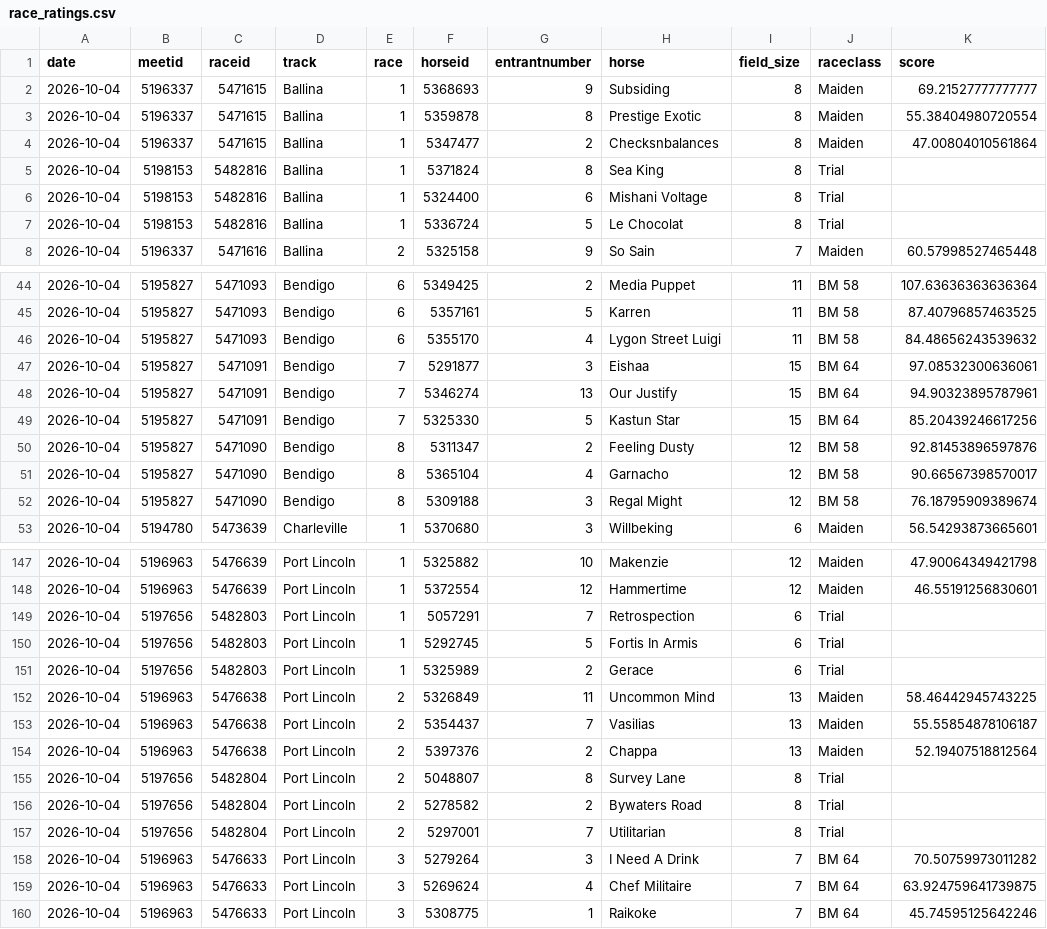
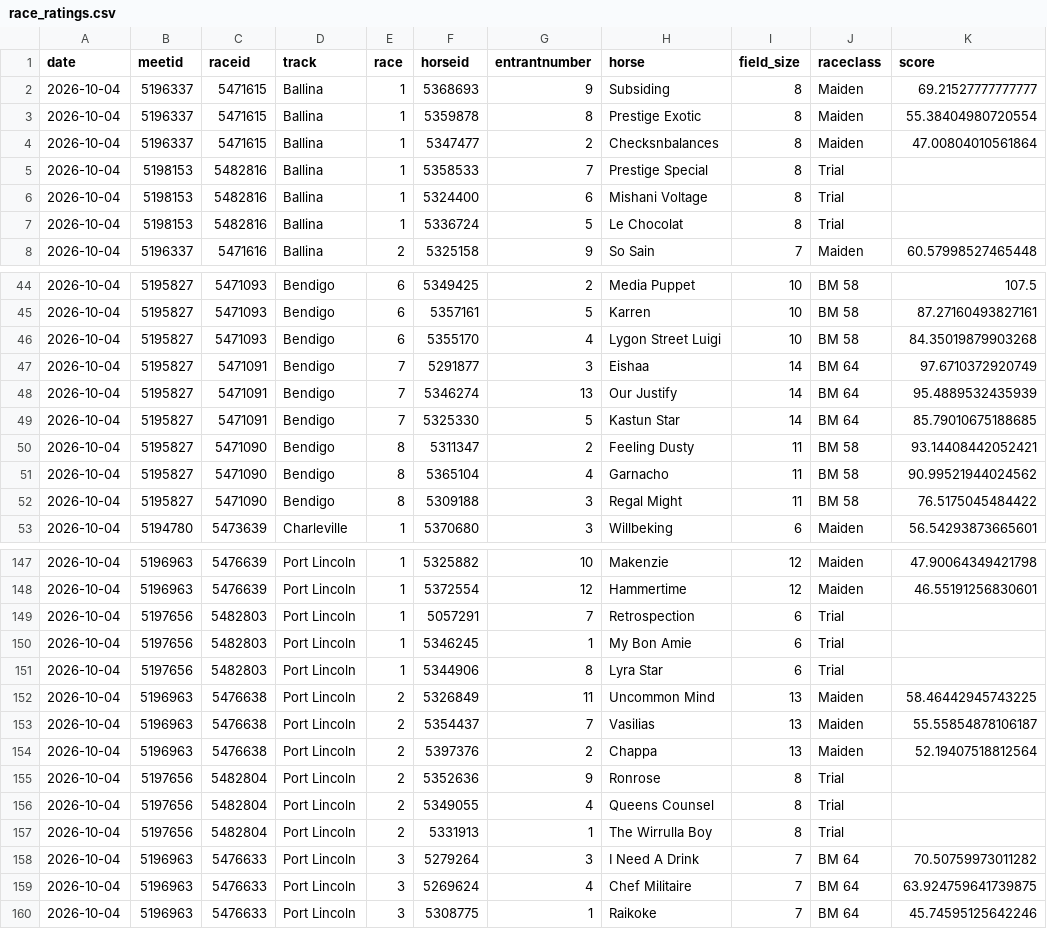
Before and after one commit to danielcappello/trackVision, a CSV file: race_ratings.csv, drawn as a sheet; only a part is shown, gaps mark what is left out; the diff covers the shown part only.

```diff
--- a/race_ratings.csv
+++ b/race_ratings.csv
@@ -4,3 +4,3 @@ date,meetid,raceid,track,race,horseid,entrantnumber,horse,field_size,raceclass,s
 2026-10-04,5196337,5471615,Ballina,1,5347477,2,Checksnbalances,8,Maiden,47.00804010561864
-2026-10-04,5198153,5482816,Ballina,1,5371824,8,Sea King,8,Trial,
+2026-10-04,5198153,5482816,Ballina,1,5358533,7,Prestige Special,8,Trial,
 2026-10-04,5198153,5482816,Ballina,1,5324400,6,Mishani Voltage,8,Trial,
@@ -44,10 +44,10 @@ date,meetid,raceid,track,race,horseid,entrantnumber,horse,field_size,raceclass,s
-2026-10-04,5195827,5471093,Bendigo,6,5349425,2,Media Puppet,11,BM 58,107.63636363636364
-2026-10-04,5195827,5471093,Bendigo,6,5357161,5,Karren,11,BM 58,87.40796857463525
-2026-10-04,5195827,5471093,Bendigo,6,5355170,4,Lygon Street Luigi,11,BM 58,84.48656243539632
-2026-10-04,5195827,5471091,Bendigo,7,5291877,3,Eishaa,15,BM 64,97.08532300636061
-2026-10-04,5195827,5471091,Bendigo,7,5346274,13,Our Justify,15,BM 64,94.90323895787961
-2026-10-04,5195827,5471091,Bendigo,7,5325330,5,Kastun Star,15,BM 64,85.20439246617256
-2026-10-04,5195827,5471090,Bendigo,8,5311347,2,Feeling Dusty,12,BM 58,92.81453896597876
-2026-10-04,5195827,5471090,Bendigo,8,5365104,4,Garnacho,12,BM 58,90.66567398570017
-2026-10-04,5195827,5471090,Bendigo,8,5309188,3,Regal Might,12,BM 58,76.18795909389674
+2026-10-04,5195827,5471093,Bendigo,6,5349425,2,Media Puppet,10,BM 58,107.5
+2026-10-04,5195827,5471093,Bendigo,6,5357161,5,Karren,10,BM 58,87.27160493827161
+2026-10-04,5195827,5471093,Bendigo,6,5355170,4,Lygon Street Luigi,10,BM 58,84.35019879903268
+2026-10-04,5195827,5471091,Bendigo,7,5291877,3,Eishaa,14,BM 64,97.6710372920749
+2026-10-04,5195827,5471091,Bendigo,7,5346274,13,Our Justify,14,BM 64,95.4889532435939
+2026-10-04,5195827,5471091,Bendigo,7,5325330,5,Kastun Star,14,BM 64,85.79010675188685
+2026-10-04,5195827,5471090,Bendigo,8,5311347,2,Feeling Dusty,11,BM 58,93.14408442052421
+2026-10-04,5195827,5471090,Bendigo,8,5365104,4,Garnacho,11,BM 58,90.99521944024562
+2026-10-04,5195827,5471090,Bendigo,8,5309188,3,Regal Might,11,BM 58,76.5175045484422
 2026-10-04,5194780,5473639,Charleville,1,5370680,3,Willbeking,6,Maiden,56.54293873665601
@@ -149,4 +149,4 @@ date,meetid,raceid,track,race,horseid,entrantnumber,horse,field_size,raceclass,s
 2026-10-04,5197656,5482803,Port Lincoln,1,5057291,7,Retrospection,6,Trial,
-2026-10-04,5197656,5482803,Port Lincoln,1,5292745,5,Fortis In Armis,6,Trial,
-2026-10-04,5197656,5482803,Port Lincoln,1,5325989,2,Gerace,6,Trial,
+2026-10-04,5197656,5482803,Port Lincoln,1,5346245,1,My Bon Amie,6,Trial,
+2026-10-04,5197656,5482803,Port Lincoln,1,5344906,8,Lyra Star,6,Trial,
 2026-10-04,5196963,5476638,Port Lincoln,2,5326849,11,Uncommon Mind,13,Maiden,58.46442945743225
@@ -154,5 +154,5 @@ date,meetid,raceid,track,race,horseid,entrantnumber,horse,field_size,raceclass,s
 2026-10-04,5196963,5476638,Port Lincoln,2,5397376,2,Chappa,13,Maiden,52.19407518812564
-2026-10-04,5197656,5482804,Port Lincoln,2,5048807,8,Survey Lane,8,Trial,
-2026-10-04,5197656,5482804,Port Lincoln,2,5278582,2,Bywaters Road,8,Trial,
-2026-10-04,5197656,5482804,Port Lincoln,2,5297001,7,Utilitarian,8,Trial,
+2026-10-04,5197656,5482804,Port Lincoln,2,5352636,9,Ronrose,8,Trial,
+2026-10-04,5197656,5482804,Port Lincoln,2,5349055,4,Queens Counsel,8,Trial,
+2026-10-04,5197656,5482804,Port Lincoln,2,5331913,1,The Wirrulla Boy,8,Trial,
 2026-10-04,5196963,5476633,Port Lincoln,3,5279264,3,I Need A Drink,7,BM 64,70.50759973011282
```
Also changed, not shown: 3 added rows, 3 removed rows, 3 moved rows and 84 edited cells elsewhere in this file, 1 other file.
